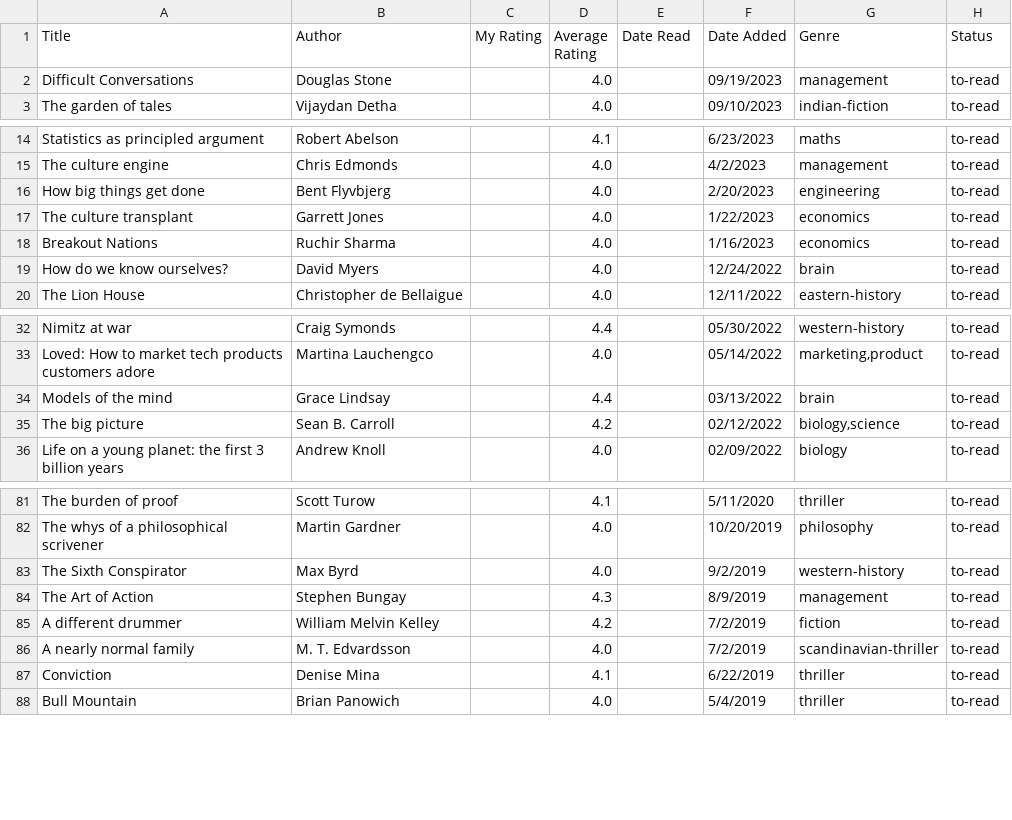
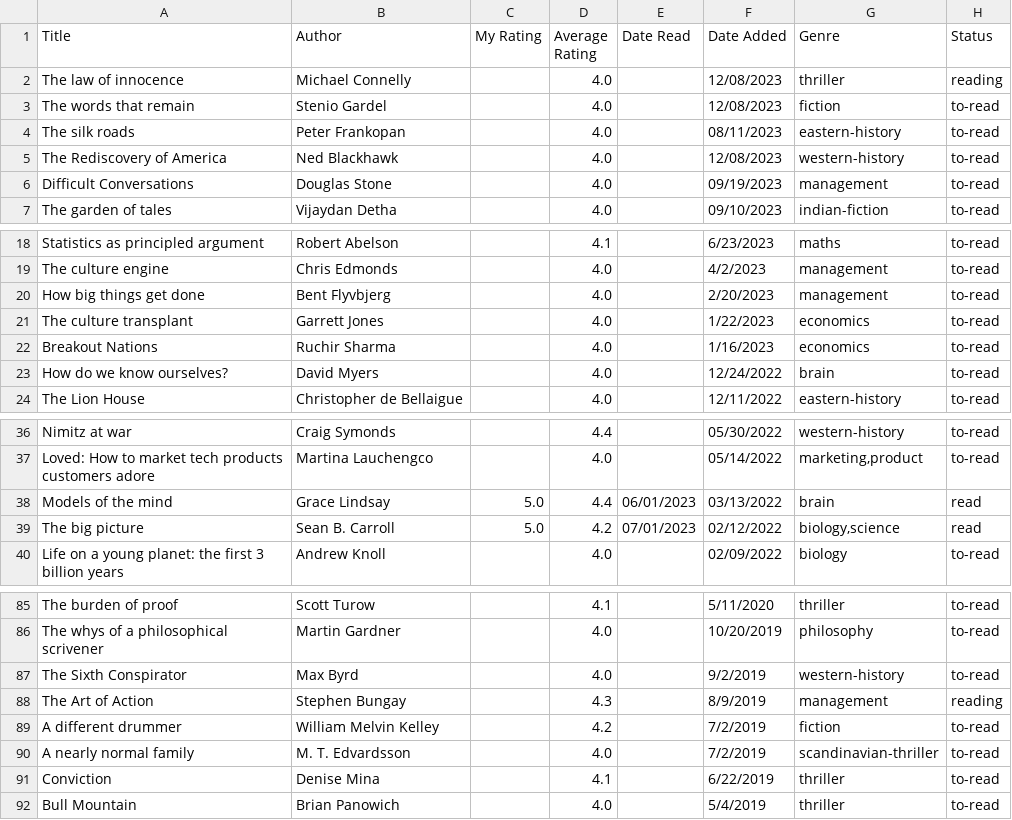
Before and after one commit to dilipwarrier/public, a CSV file: research/books_list.csv, drawn as a sheet; only a part is shown, gaps mark what is left out.

```diff
--- a/research/books_list.csv
+++ b/research/books_list.csv
@@ -1,2 +1,6 @@
 Title,Author,My Rating,Average Rating,Date Read,Date Added,Genre,Status
+The law of innocence,Michael Connelly,,4.0,,12/08/2023,thriller,reading
+The words that remain, Stenio Gardel,,4.0,,12/08/2023,fiction,to-read
+The silk roads, Peter Frankopan,,4.0,,08/11/2023,eastern-history,to-read
+The Rediscovery of America, Ned Blackhawk,,4.0,,12/08/2023,western-history,to-read
 Difficult Conversations,Douglas Stone,,4.0,,09/19/2023,management,to-read
@@ -15,3 +19,3 @@ Statistics as principled argument,Robert Abelson,,4.1,,6/23/2023,maths,to-read
 The culture engine,Chris Edmonds,,4.0,,4/2/2023,management,to-read
-How big things get done,Bent Flyvbjerg,,4.0,,2/20/2023,engineering,to-read
+How big things get done,Bent Flyvbjerg,,4.0,,2/20/2023,management,to-read
 The culture transplant,Garrett Jones,,4.0,,1/22/2023,economics,to-read
@@ -33,4 +37,4 @@ Nimitz at war,Craig Symonds,,4.4,,05/30/2022,western-history,to-read
 Loved: How to market tech products customers adore,Martina Lauchengco,,4.0,,05/14/2022,"marketing,product",to-read
-Models of the mind,Grace Lindsay,,4.4,,03/13/2022,brain,to-read
-The big picture,Sean B. Carroll,,4.2,,02/12/2022,"biology,science",to-read
+Models of the mind,Grace Lindsay,5.0,4.4,06/01/2023,03/13/2022,brain,read
+The big picture,Sean B. Carroll,5.0,4.2,07/01/2023,02/12/2022,"biology,science",read
 Life on a young planet: the first 3 billion years,Andrew Knoll,,4.0,,02/09/2022,biology,to-read
@@ -83,3 +87,3 @@ The whys of a philosophical scrivener,Martin Gardner,,4.0,,10/20/2019,philosophy
 The Sixth Conspirator,Max Byrd,,4.0,,9/2/2019,western-history,to-read
-The Art of Action,Stephen Bungay,,4.3,,8/9/2019,management,to-read
+The Art of Action,Stephen Bungay,,4.3,,8/9/2019,management,reading
 A different drummer,William Melvin Kelley,,4.2,,7/2/2019,fiction,to-read
```
Also changed, not shown: 6 other files.
